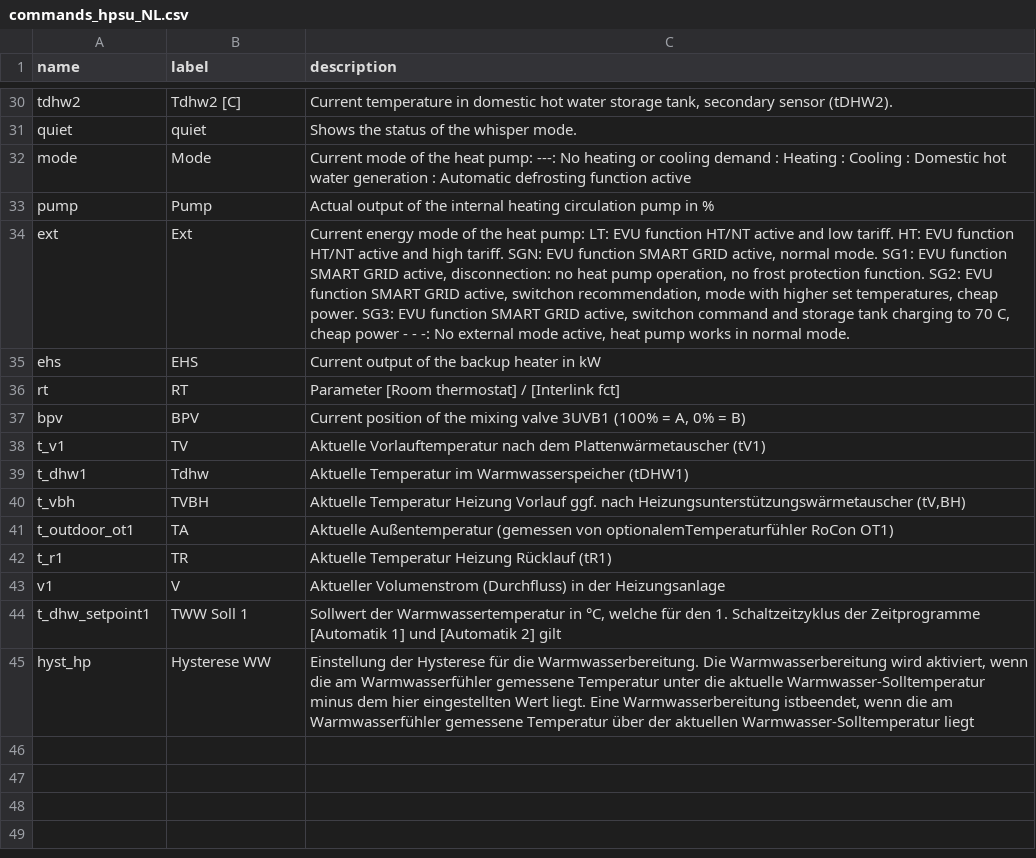
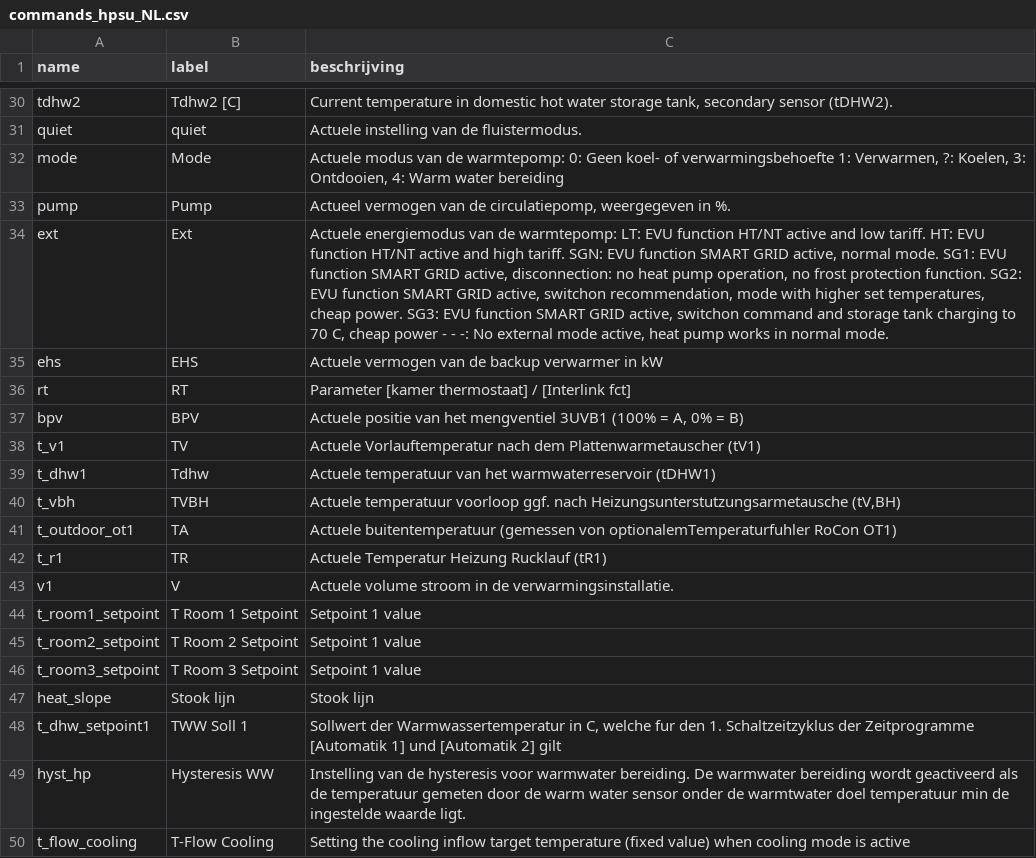
Before and after one commit to zanac/pyHPSU, a CSV file: etc/pyHPSU/commands_hpsu_NL.csv, drawn as a sheet; only a part is shown, gaps mark what is left out; addresses are those after the commit; the diff covers the shown part only; the diff names each change by its address in the sheet, - before the commit and + after, or states it on an @@ line.

```diff
--- a/etc/pyHPSU/commands_hpsu_NL.csv
+++ b/etc/pyHPSU/commands_hpsu_NL.csv
-C1: description
+C1: beschrijving
-C31 (beschrijving): Shows the status of the whisper mode.
+C31 (beschrijving): Actuele instelling van de fluistermodus.
-C32 (beschrijving): Current mode of the heat pump: ---: No heating or cooling demand : Heating : Cooling : Domestic hot water generation : Automatic defrosting function active
+C32 (beschrijving): Actuele modus van de warmtepomp: 0: Geen koel- of verwarmingsbehoefte 1: Verwarmen, ?: Koelen, 3: Ontdooien, 4: Warm water bereiding
-C33 (beschrijving): Actual output of the internal heating circulation pump in %
+C33 (beschrijving): Actueel vermogen van de circulatiepomp, weergegeven in %.
-C34 (beschrijving): Current energy mode of the heat pump: LT: EVU…
+C34 (beschrijving): Actuele energiemodus van de warmtepomp: LT: EVU…
-C35 (beschrijving): Current output of the backup heater in kW
+C35 (beschrijving): Actuele vermogen van de backup verwarmer in kW
-C36 (beschrijving): Parameter [Room thermostat] / [Interlink…
+C36 (beschrijving): Parameter [kamer thermostaat] / [Interlink…
-C37 (beschrijving): Current position of the mixing valve 3UVB1 (100%…
+C37 (beschrijving): Actuele positie van het mengventiel 3UVB1 (100%…
-C38 (beschrijving): Aktuelle Vorlauftemperatur nach dem Plattenwärmetauscher (tV1)
+C38 (beschrijving): Actuele Vorlauftemperatur nach dem Plattenwarmetauscher (tV1)
-C39 (beschrijving): Aktuelle Temperatur im Warmwasserspeicher (tDHW1)
+C39 (beschrijving): Actuele temperatuur van het warmwaterreservoir (tDHW1)
-C40 (beschrijving): Aktuelle Temperatur Heizung Vorlauf ggf. nach Heizungsunterstützungswärmetauscher (tV,BH)
+C40 (beschrijving): Actuele temperatuur voorloop ggf. nach Heizungsunterstutzungsarmetausche (tV,BH)
-C41 (beschrijving): Aktuelle Außentemperatur (gemessen von optionalemTemperaturfühler RoCon OT1)
+C41 (beschrijving): Actuele buitentemperatuur (gemessen von optionalemTemperaturfuhler RoCon OT1)
-C42 (beschrijving): Aktuelle Temperatur Heizung Rücklauf (tR1)
+C42 (beschrijving): Actuele Temperatur Heizung Rucklauf (tR1)
-C43 (beschrijving): Aktueller Volumenstrom (Durchfluss) in der Heizungsanlage
+C43 (beschrijving): Actuele volume stroom in de verwarmingsinstallatie.
+row 44: t_room1_setpoint | T Room 1 Setpoint | Setpoint 1 value
+row 45: t_room2_setpoint | T Room 2 Setpoint | Setpoint 1 value
+row 46: t_room3_setpoint | T Room 3 Setpoint | Setpoint 1 value
+row 47: heat_slope | Stook lijn | Stook lijn
-C48 (beschrijving): …Warmwassertemperatur in °C, welche für den 1.…
+C48 (beschrijving): …Warmwassertemperatur in C, welche fur den 1.…
-B49 (label): Hysterese WW
+B49 (label): Hysteresis WW
-C49 (beschrijving): Einstellung der Hysterese für die Warmwasserbereitung. Die Warmwasserbereitung wird aktiviert, wenn die am Warmwasserfühler gemessene Temperatur unter die aktuelle Warmwasser-Solltemperatur minus dem hier eingestellten Wert liegt. Eine Warmwasserbereitung istbeendet, wenn die am Warmwasserfühler gemessene Temperatur über der aktuellen Warmwasser-Solltemperatur liegt
+C49 (beschrijving): Instelling van de hysteresis voor warmwater bereiding. De warmwater bereiding wordt geactiveerd als de temperatuur gemeten door de warm water sensor onder de warmtwater doel temperatuur min de ingestelde waarde ligt.
+row 50: t_flow_cooling | T-Flow Cooling | Setting the cooling inflow target temperature (fixed value) when cooling mode is active
```
Also changed, not shown: 21 edited cells elsewhere in this file.
